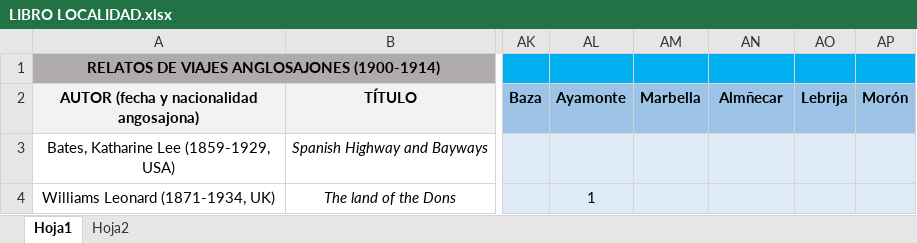
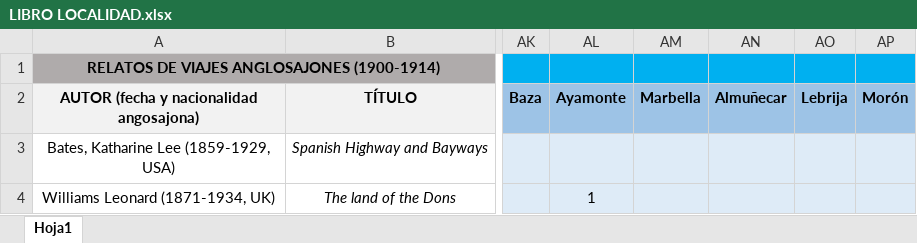
Before and after one commit to antonionavas22-ops/Andalucia_DesdeFuera, an Excel workbook: Relaciones totales libro-patrimonio/LIBRO LOCALIDAD.xlsx, sheet Hoja1, drawn as a sheet; only a part is shown, gaps mark what is left out; values as stored, in another font and other column widths than the file's, no borders; conditional formats not drawn; the diff names each change by its address in the sheet, - before the commit and + after, or states it on an @@ line.

```diff
--- a/Relaciones totales libro-patrimonio/LIBRO LOCALIDAD.xlsx (sheet Hoja1)
+++ b/Relaciones totales libro-patrimonio/LIBRO LOCALIDAD.xlsx (sheet Hoja1)
-sheet tab: Hoja2
-AN2: Almñecar
+AN2: Almuñecar
```
Also changed, not shown: Relaciones totales libro-patrimonio/LIBRO PATRIMONIO INMATERIAL.xlsx, 2 other files.
